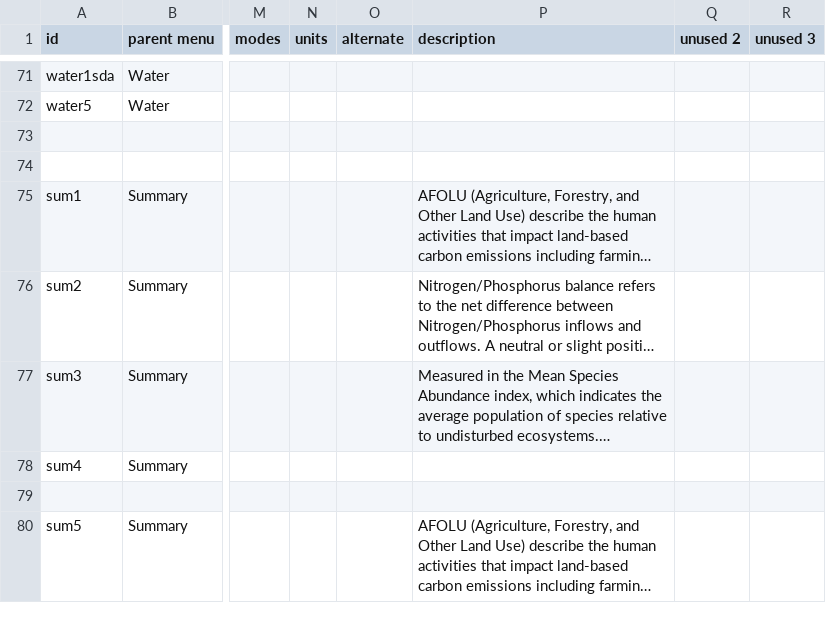
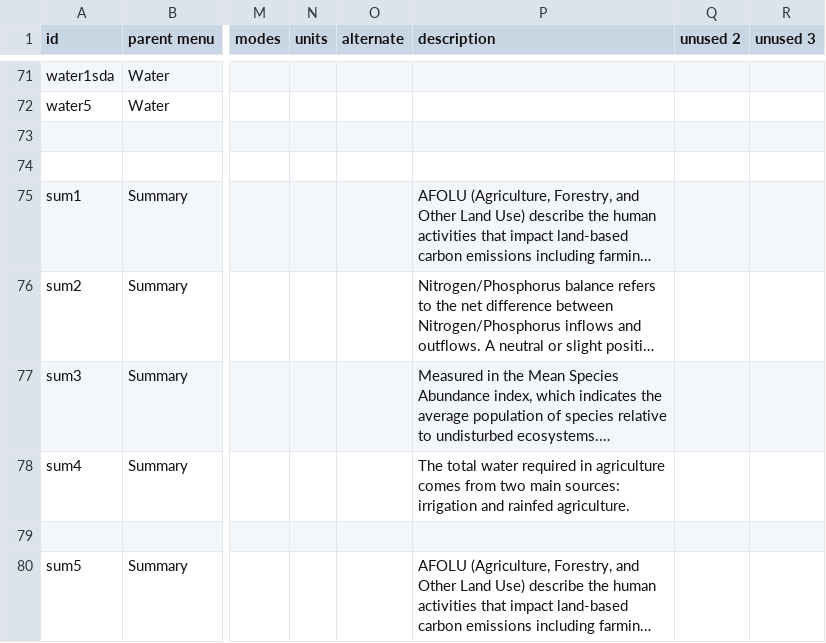
Before and after one commit to climatechoice/felix, a CSV file: config/graphs.csv, drawn as a sheet; only a part is shown, gaps mark what is left out; long unchanged cells end in …; the diff covers the shown part only; the diff names each change by its address in the sheet, - before the commit and + after, or states it on an @@ line.

```diff
--- a/config/graphs.csv
+++ b/config/graphs.csv
-P78 (description): (empty)
+P78 (description): The total water required in agriculture comes from two main sources: irrigation and rainfed agriculture.
```
Also changed, not shown: 26 edited cells elsewhere in this file, config/inputs.csv, 1 other file.
